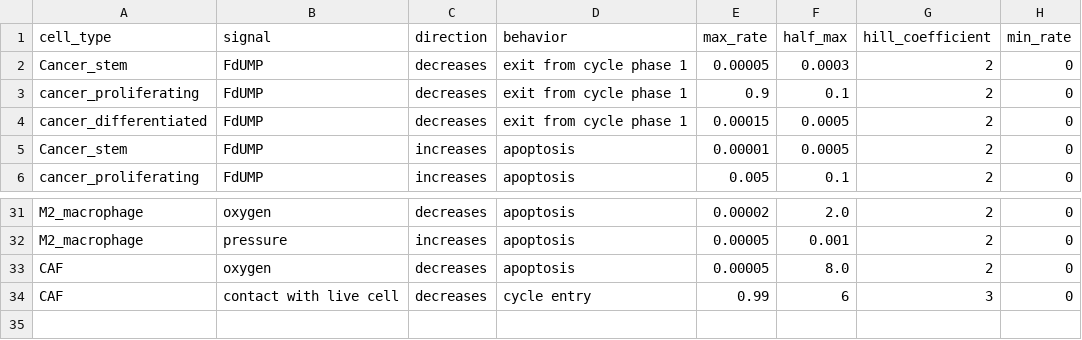
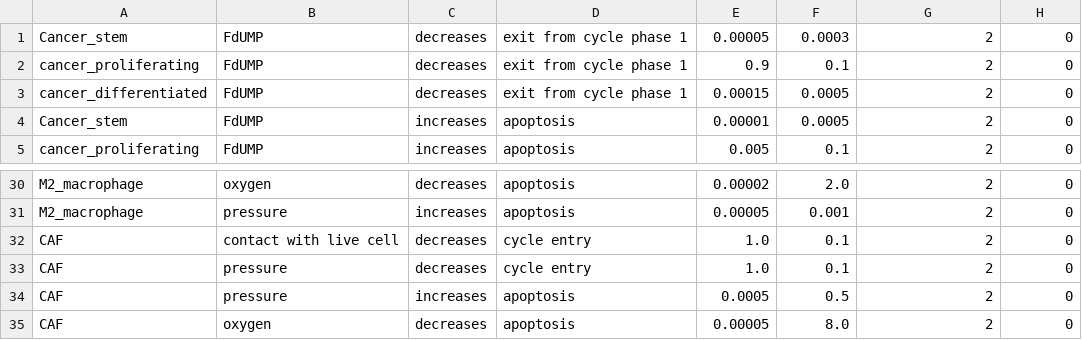
Before and after one commit to JFrusher/PBPK-ABM-thesis, a CSV file: config/cell_rules.csv, drawn as a sheet; only a part is shown, gaps mark what is left out.

Commit message:
CAF rules adjusted

```diff
--- a/config/cell_rules.csv
+++ b/config/cell_rules.csv
@@ -1,2 +1 @@
-cell_type,signal,direction,behavior,max_rate,half_max,hill_coefficient,min_rate
 Cancer_stem,FdUMP,decreases,exit from cycle phase 1,0.00005,0.0003,2,0
@@ -32,3 +31,5 @@ M2_macrophage,oxygen,decreases,apoptosis,0.00002,2.0,2,0
 M2_macrophage,pressure,increases,apoptosis,0.00005,0.001,2,0
+CAF,contact with live cell,decreases,cycle entry,1.0,0.1,2,0
+CAF,pressure,decreases,cycle entry,1.0,0.1,2,0
+CAF,pressure,increases,apoptosis,0.0005,0.5,2,0
 CAF,oxygen,decreases,apoptosis,0.00005,8.0,2,0
-CAF,contact with live cell,decreases,cycle entry,0.99,6,3,0
```
Also changed, not shown: 2 other files.
